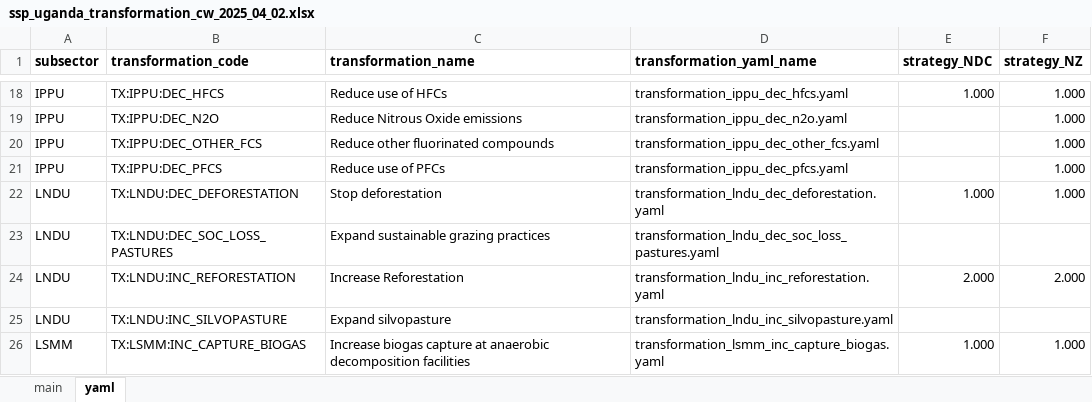
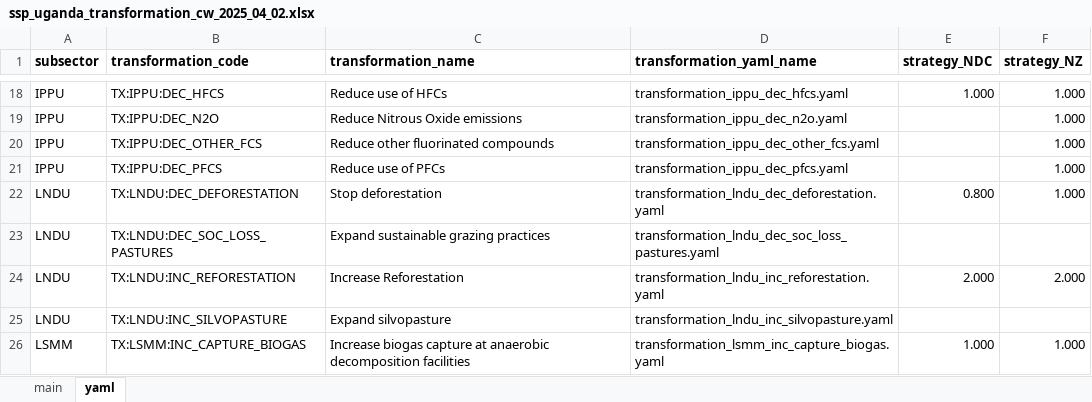
Before and after one commit to sisepuede-framework/ssp_uganda_ndc, an Excel workbook: ssp_modeling/scenario_mapping/ssp_uganda_transformation_cw_2025_04_02.xlsx, sheet yaml, drawn as a sheet; only a part is shown, gaps mark what is left out; values as stored, in another font and other column widths than the file's, no borders; the diff names each change by its address in the sheet, - before the commit and + after, or states it on an @@ line.

```diff
--- a/ssp_modeling/scenario_mapping/ssp_uganda_transformation_cw_2025_04_02.xlsx (sheet yaml)
+++ b/ssp_modeling/scenario_mapping/ssp_uganda_transformation_cw_2025_04_02.xlsx (sheet yaml)
-E22 (strategy_NDC): 1.000
+E22 (strategy_NDC): 0.800
```
Also changed, not shown: sheet main.
